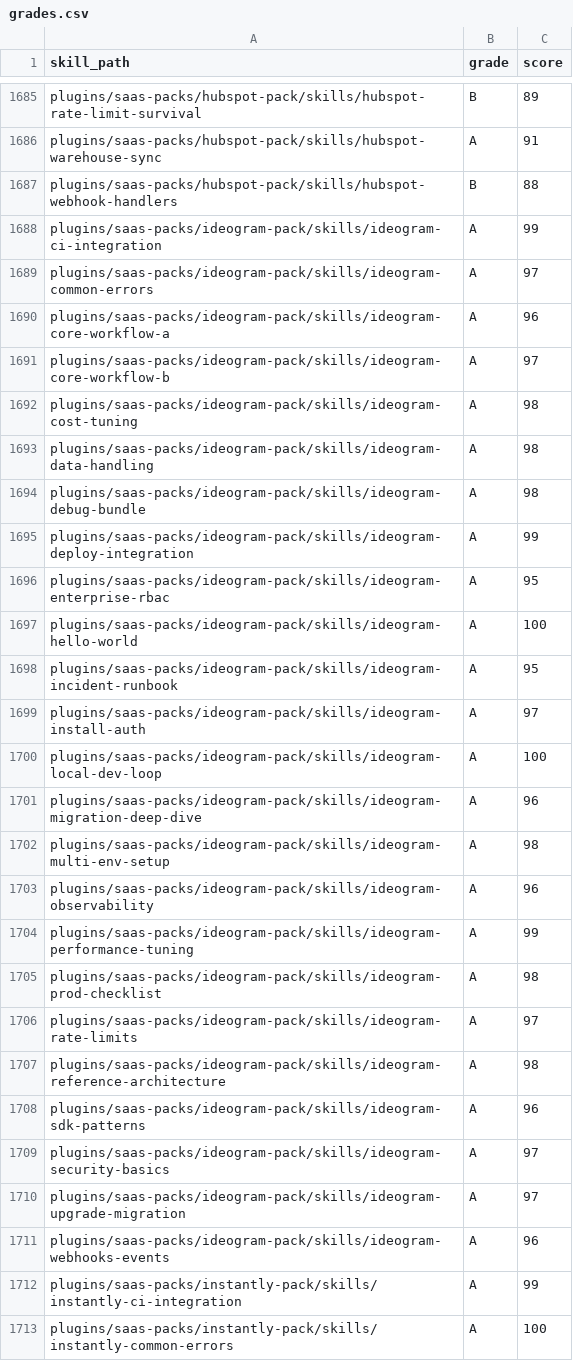
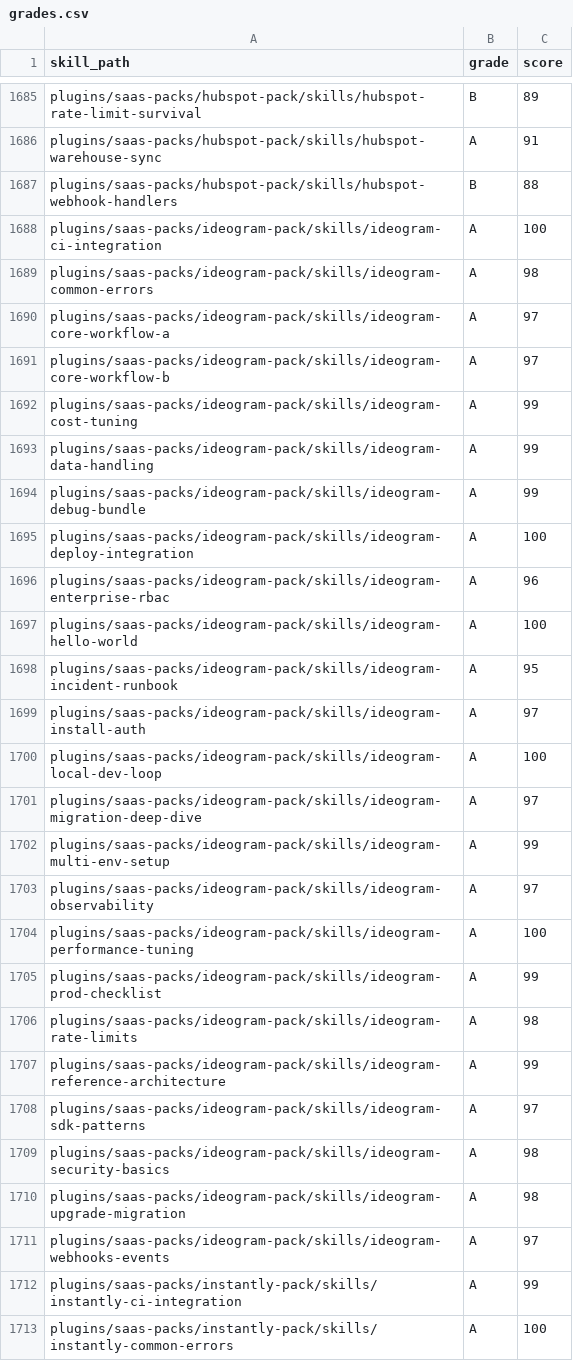
Before and after one commit to jeremylongshore/tons-of-skills-marketplace, a CSV file: freshie/grades.csv, drawn as a sheet; only a part is shown, gaps mark what is left out.

```diff
--- a/freshie/grades.csv
+++ b/freshie/grades.csv
@@ -1687,11 +1687,11 @@ plugins/saas-packs/hubspot-pack/skills/hubspot-warehouse-sync,A,91
 plugins/saas-packs/hubspot-pack/skills/hubspot-webhook-handlers,B,88
-plugins/saas-packs/ideogram-pack/skills/ideogram-ci-integration,A,99
-plugins/saas-packs/ideogram-pack/skills/ideogram-common-errors,A,97
-plugins/saas-packs/ideogram-pack/skills/ideogram-core-workflow-a,A,96
+plugins/saas-packs/ideogram-pack/skills/ideogram-ci-integration,A,100
+plugins/saas-packs/ideogram-pack/skills/ideogram-common-errors,A,98
+plugins/saas-packs/ideogram-pack/skills/ideogram-core-workflow-a,A,97
 plugins/saas-packs/ideogram-pack/skills/ideogram-core-workflow-b,A,97
-plugins/saas-packs/ideogram-pack/skills/ideogram-cost-tuning,A,98
-plugins/saas-packs/ideogram-pack/skills/ideogram-data-handling,A,98
-plugins/saas-packs/ideogram-pack/skills/ideogram-debug-bundle,A,98
-plugins/saas-packs/ideogram-pack/skills/ideogram-deploy-integration,A,99
-plugins/saas-packs/ideogram-pack/skills/ideogram-enterprise-rbac,A,95
+plugins/saas-packs/ideogram-pack/skills/ideogram-cost-tuning,A,99
+plugins/saas-packs/ideogram-pack/skills/ideogram-data-handling,A,99
+plugins/saas-packs/ideogram-pack/skills/ideogram-debug-bundle,A,99
+plugins/saas-packs/ideogram-pack/skills/ideogram-deploy-integration,A,100
+plugins/saas-packs/ideogram-pack/skills/ideogram-enterprise-rbac,A,96
 plugins/saas-packs/ideogram-pack/skills/ideogram-hello-world,A,100
@@ -1700,13 +1700,13 @@ plugins/saas-packs/ideogram-pack/skills/ideogram-install-auth,A,97
 plugins/saas-packs/ideogram-pack/skills/ideogram-local-dev-loop,A,100
-plugins/saas-packs/ideogram-pack/skills/ideogram-migration-deep-dive,A,96
-plugins/saas-packs/ideogram-pack/skills/ideogram-multi-env-setup,A,98
-plugins/saas-packs/ideogram-pack/skills/ideogram-observability,A,96
-plugins/saas-packs/ideogram-pack/skills/ideogram-performance-tuning,A,99
-plugins/saas-packs/ideogram-pack/skills/ideogram-prod-checklist,A,98
-plugins/saas-packs/ideogram-pack/skills/ideogram-rate-limits,A,97
-plugins/saas-packs/ideogram-pack/skills/ideogram-reference-architecture,A,98
-plugins/saas-packs/ideogram-pack/skills/ideogram-sdk-patterns,A,96
-plugins/saas-packs/ideogram-pack/skills/ideogram-security-basics,A,97
-plugins/saas-packs/ideogram-pack/skills/ideogram-upgrade-migration,A,97
-plugins/saas-packs/ideogram-pack/skills/ideogram-webhooks-events,A,96
+plugins/saas-packs/ideogram-pack/skills/ideogram-migration-deep-dive,A,97
+plugins/saas-packs/ideogram-pack/skills/ideogram-multi-env-setup,A,99
+plugins/saas-packs/ideogram-pack/skills/ideogram-observability,A,97
+plugins/saas-packs/ideogram-pack/skills/ideogram-performance-tuning,A,100
+plugins/saas-packs/ideogram-pack/skills/ideogram-prod-checklist,A,99
+plugins/saas-packs/ideogram-pack/skills/ideogram-rate-limits,A,98
+plugins/saas-packs/ideogram-pack/skills/ideogram-reference-architecture,A,99
+plugins/saas-packs/ideogram-pack/skills/ideogram-sdk-patterns,A,97
+plugins/saas-packs/ideogram-pack/skills/ideogram-security-basics,A,98
+plugins/saas-packs/ideogram-pack/skills/ideogram-upgrade-migration,A,98
+plugins/saas-packs/ideogram-pack/skills/ideogram-webhooks-events,A,97
 plugins/saas-packs/instantly-pack/skills/instantly-ci-integration,A,99
```
Also changed, not shown: 34 other files.
